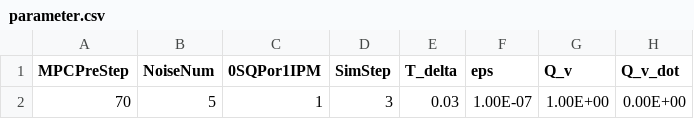
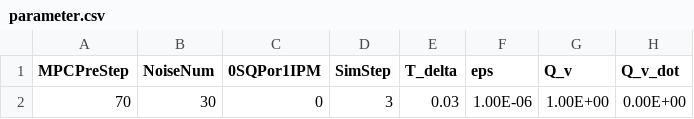
Before and after one commit to YusukeOi97/VehicleControlSim, a CSV file: Common/Prm_Setting/parameter.csv, drawn as a sheet; only a part is shown; the diff names each change by its address in the sheet, - before the commit and + after, or states it on an @@ line.

```diff
--- a/Common/Prm_Setting/parameter.csv
+++ b/Common/Prm_Setting/parameter.csv
-B2 (NoiseNum): 5
+B2 (NoiseNum): 30
-C2 (0SQPor1IPM): 1
+C2 (0SQPor1IPM): 0
-F2 (eps): 1.00E-07
+F2 (eps): 1.00E-06
```
Also changed, not shown: 4 other files.
